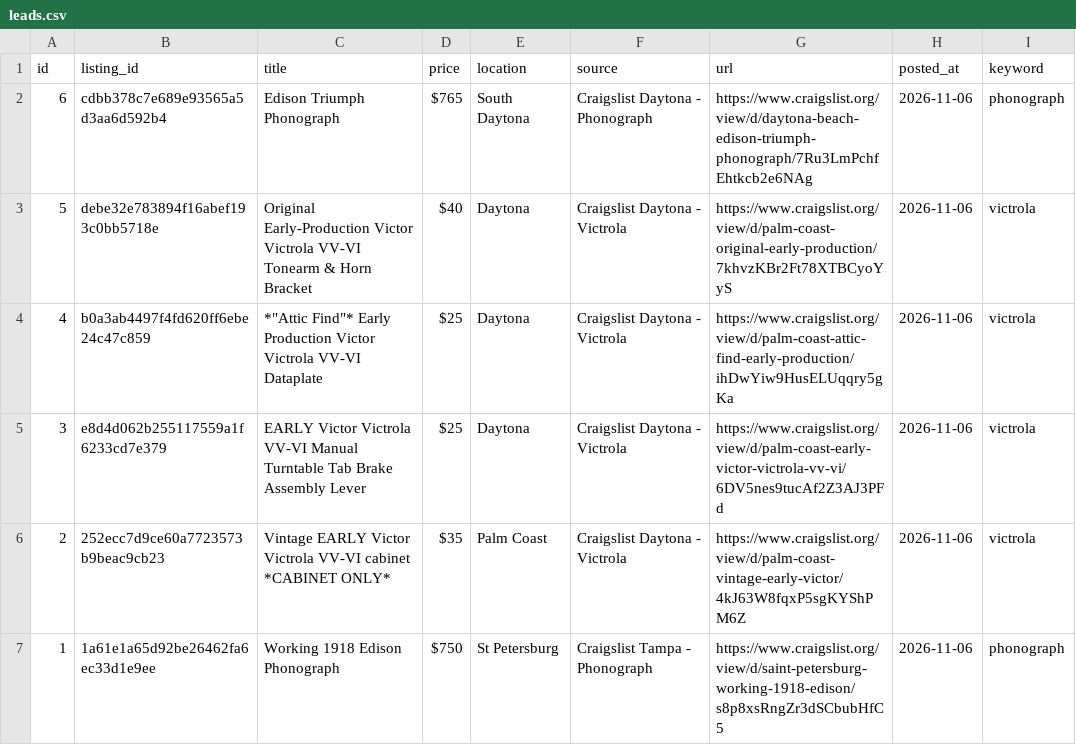
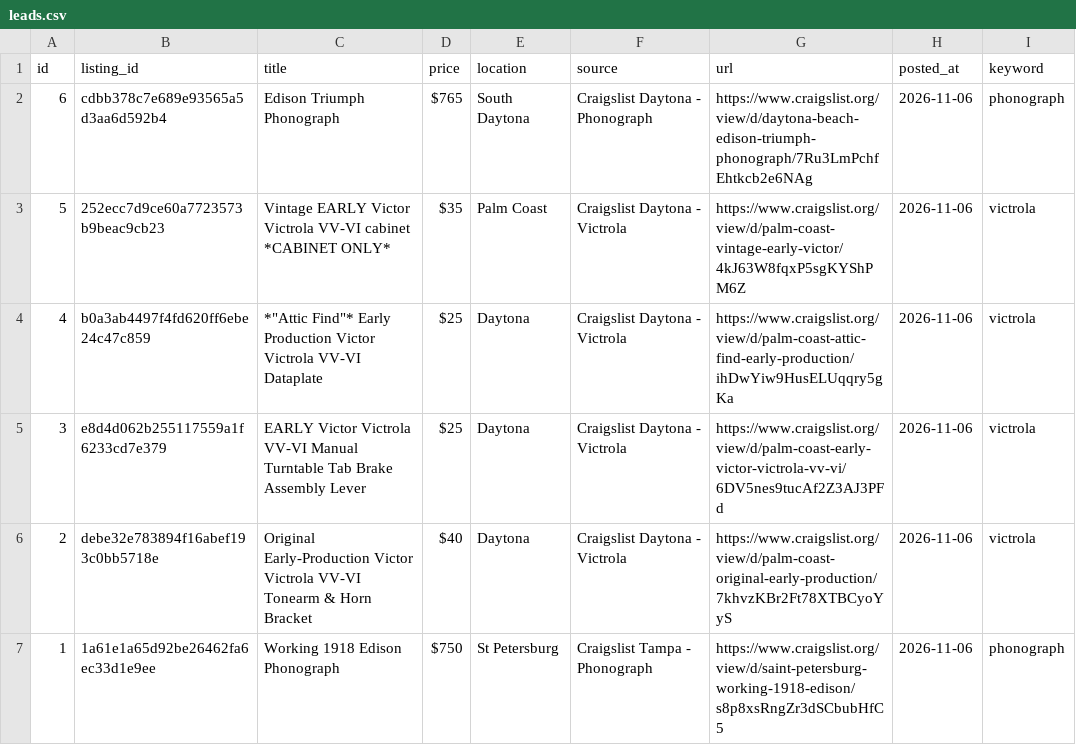
Before and after one commit to PINNACLEAISOLUTIONS/search-agent-base, a CSV file: leads.csv, drawn as a sheet.

```diff
--- a/leads.csv
+++ b/leads.csv
@@ -2,6 +2,6 @@ id,listing_id,title,price,location,source,url,posted_at,keyword
 6,cdbb378c7e689e93565a5d3aa6d592b4,Edison Triumph Phonograph,$765,South Daytona,Craigslist Daytona - Phonograph,https://www.craigslist.org/view/d/daytona-beach-edison-triumph-phonograph/7Ru3LmPchfEhtkcb2e6NAg,2026-11-06,phonograph
-5,debe32e783894f16abef193c0bb5718e,Original Early-Production Victor Victrola VV-VI Tonearm & Horn Bracket,$40,Daytona,Craigslist Daytona - Victrola,https://www.craigslist.org/view/d/palm-coast-original-early-production/7khvzKBr2Ft78XTBCyoYyS,2026-11-06,victrola
+5,252ecc7d9ce60a7723573b9beac9cb23,Vintage EARLY Victor Victrola VV-VI cabinet *CABINET ONLY*,$35,Palm Coast,Craigslist Daytona - Victrola,https://www.craigslist.org/view/d/palm-coast-vintage-early-victor/4kJ63W8fqxP5sgKYShPM6Z,2026-11-06,victrola
 4,b0a3ab4497f4fd620ff6ebe24c47c859,"*""Attic Find""* Early Production Victor Victrola VV-VI Dataplate",$25,Daytona,Craigslist Daytona - Victrola,https://www.craigslist.org/view/d/palm-coast-attic-find-early-production/ihDwYiw9HusELUqqry5gKa,2026-11-06,victrola
 3,e8d4d062b255117559a1f6233cd7e379,EARLY Victor Victrola VV-VI Manual Turntable Tab Brake Assembly Lever,$25,Daytona,Craigslist Daytona - Victrola,https://www.craigslist.org/view/d/palm-coast-early-victor-victrola-vv-vi/6DV5nes9tucAf2Z3AJ3PFd,2026-11-06,victrola
-2,252ecc7d9ce60a7723573b9beac9cb23,Vintage EARLY Victor Victrola VV-VI cabinet *CABINET ONLY*,$35,Palm Coast,Craigslist Daytona - Victrola,https://www.craigslist.org/view/d/palm-coast-vintage-early-victor/4kJ63W8fqxP5sgKYShPM6Z,2026-11-06,victrola
+2,debe32e783894f16abef193c0bb5718e,Original Early-Production Victor Victrola VV-VI Tonearm & Horn Bracket,$40,Daytona,Craigslist Daytona - Victrola,https://www.craigslist.org/view/d/palm-coast-original-early-production/7khvzKBr2Ft78XTBCyoYyS,2026-11-06,victrola
 1,1a61e1a65d92be26462fa6ec33d1e9ee,Working 1918 Edison Phonograph,$750,St Petersburg,Craigslist Tampa - Phonograph,https://www.craigslist.org/view/d/saint-petersburg-working-1918-edison/s8p8xsRngZr3dSCbubHfC5,2026-11-06,phonograph
```
Also changed, not shown: 4 other files.
